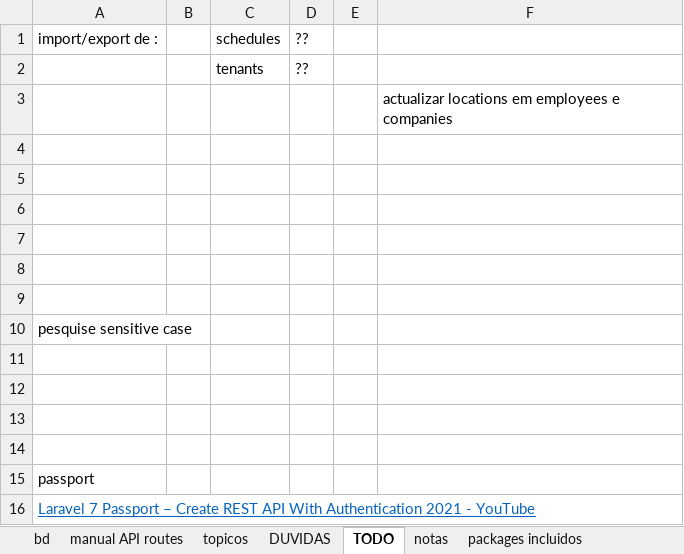
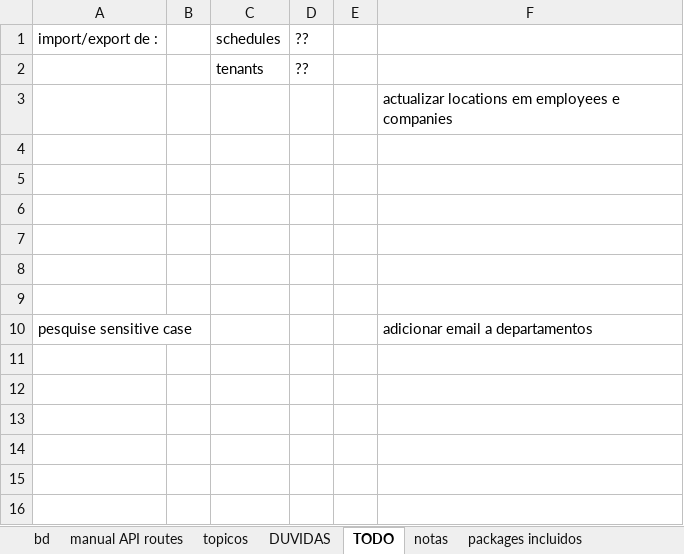
Before and after one commit to hugoresende27/estagio_relogio_ponto, an Excel workbook: docs_minha.xlsx, sheet TODO, drawn as a sheet; values as stored, in another font and other column widths than the file's, no borders; the diff names each change by its address in the sheet, - before the commit and + after, or states it on an @@ line.

```diff
--- a/docs_minha.xlsx (sheet TODO)
+++ b/docs_minha.xlsx (sheet TODO)
-F10: (empty)
+F10: adicionar email a departamentos
-row 11: (empty)
-row 12: (empty)
-row 13: (empty)
-row 14: (empty)
-row 15: passport
-row 16: Laravel 7 Passport – Create REST API With Authentication 2021 - YouTube
```
Also changed, not shown: sheet notas, 36 other files.
